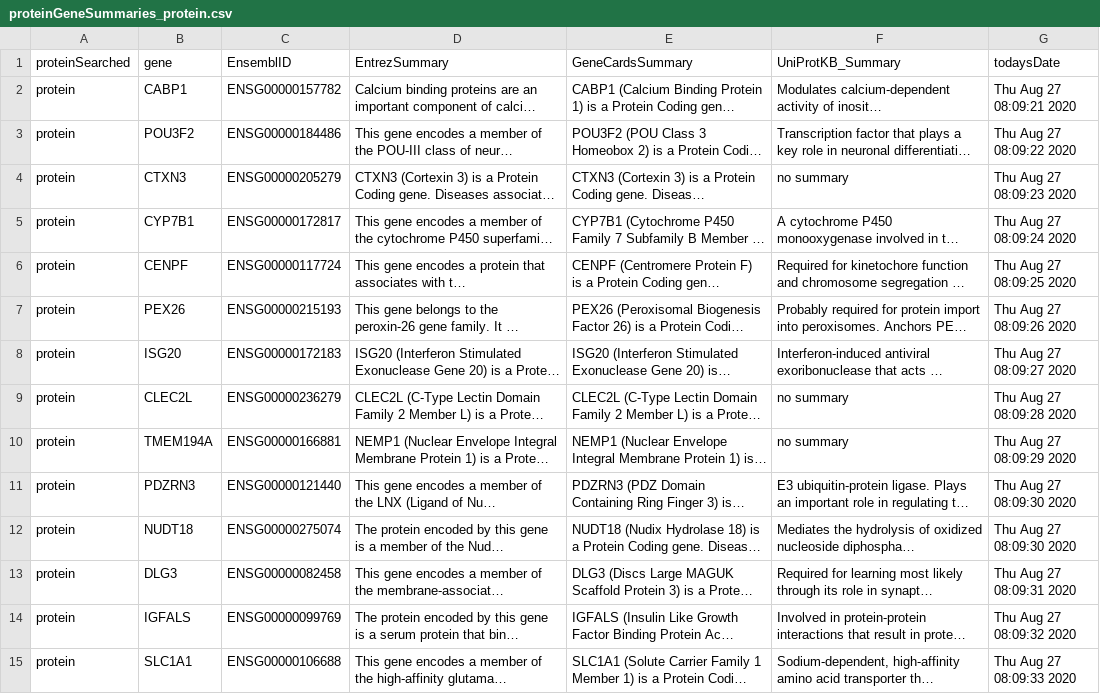
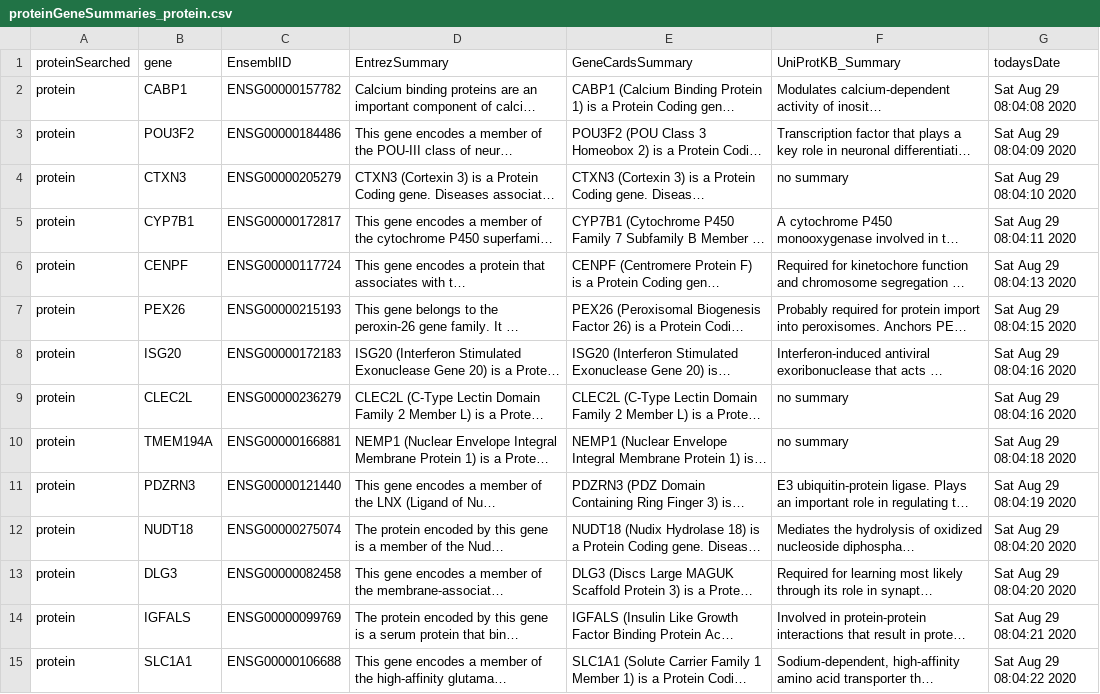
Before and after one commit to JanJanJan2018/LymeDiseaseGSE145974, a CSV file: proteinGeneSummaries_protein.csv, drawn as a sheet; only a part is shown; long unchanged cells end in …; the diff covers the shown part only; the diff names each change by its address in the sheet, - before the commit and + after, or states it on an @@ line.

```diff
--- a/proteinGeneSummaries_protein.csv
+++ b/proteinGeneSummaries_protein.csv
-G2 (todaysDate): Thu Aug 27 08:09:21 2020
+G2 (todaysDate): Sat Aug 29 08:04:08 2020
-G3 (todaysDate): Thu Aug 27 08:09:22 2020
+G3 (todaysDate): Sat Aug 29 08:04:09 2020
-G4 (todaysDate): Thu Aug 27 08:09:23 2020
+G4 (todaysDate): Sat Aug 29 08:04:10 2020
-G5 (todaysDate): Thu Aug 27 08:09:24 2020
+G5 (todaysDate): Sat Aug 29 08:04:11 2020
-G6 (todaysDate): Thu Aug 27 08:09:25 2020
+G6 (todaysDate): Sat Aug 29 08:04:13 2020
-G7 (todaysDate): Thu Aug 27 08:09:26 2020
+G7 (todaysDate): Sat Aug 29 08:04:15 2020
-G8 (todaysDate): Thu Aug 27 08:09:27 2020
+G8 (todaysDate): Sat Aug 29 08:04:16 2020
-G9 (todaysDate): Thu Aug 27 08:09:28 2020
+G9 (todaysDate): Sat Aug 29 08:04:16 2020
-G10 (todaysDate): Thu Aug 27 08:09:29 2020
+G10 (todaysDate): Sat Aug 29 08:04:18 2020
-G11 (todaysDate): Thu Aug 27 08:09:30 2020
+G11 (todaysDate): Sat Aug 29 08:04:19 2020
-G12 (todaysDate): Thu Aug 27 08:09:30 2020
+G12 (todaysDate): Sat Aug 29 08:04:20 2020
-G13 (todaysDate): Thu Aug 27 08:09:31 2020
+G13 (todaysDate): Sat Aug 29 08:04:20 2020
-G14 (todaysDate): Thu Aug 27 08:09:32 2020
+G14 (todaysDate): Sat Aug 29 08:04:21 2020
-G15 (todaysDate): Thu Aug 27 08:09:33 2020
+G15 (todaysDate): Sat Aug 29 08:04:22 2020
```
Also changed, not shown: 18 edited cells elsewhere in this file, proteinGeneSummaries_immune.csv, 13 other files.
